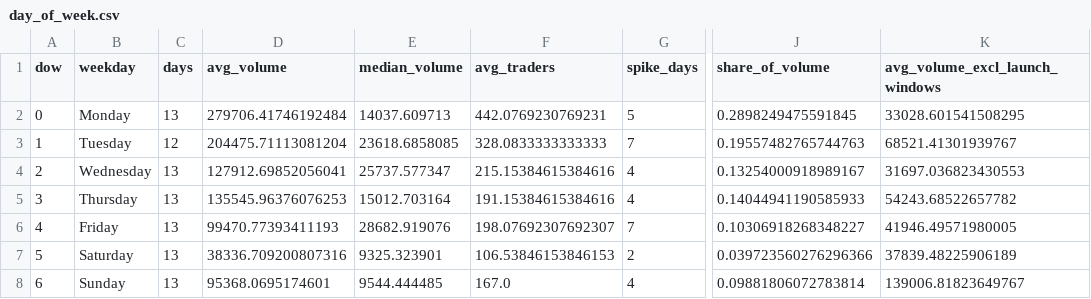
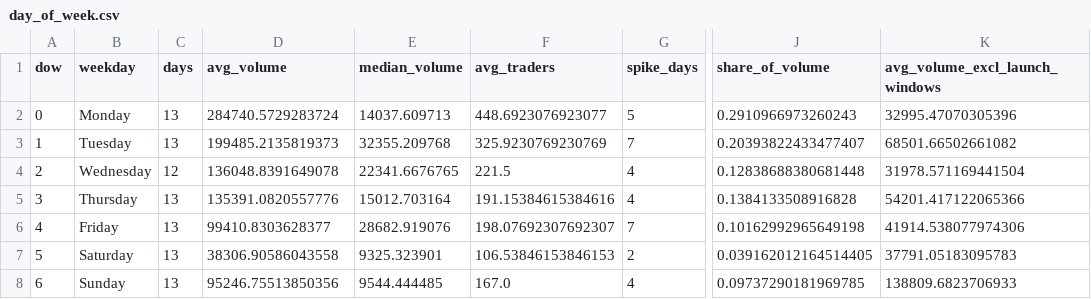
Before and after one commit to ozzyxbt/grail-analytics, a CSV file: out/day_of_week.csv, drawn as a sheet; only a part is shown, gaps mark what is left out; the diff names each change by its address in the sheet, - before the commit and + after, or states it on an @@ line.

```diff
--- a/out/day_of_week.csv
+++ b/out/day_of_week.csv
-D2 (avg_volume): 279706.41746192484
+D2 (avg_volume): 284740.5729283724
-F2 (avg_traders): 442.0769230769231
+F2 (avg_traders): 448.6923076923077
-J2 (share_of_volume): 0.2898249475591845
+J2 (share_of_volume): 0.2910966973260243
-K2 (avg_volume_excl_launch_windows): 33028.601541508295
+K2 (avg_volume_excl_launch_windows): 32995.47070305396
-C3 (days): 12
+C3 (days): 13
-D3 (avg_volume): 204475.71113081204
+D3 (avg_volume): 199485.2135819373
-E3 (median_volume): 23618.6858085
+E3 (median_volume): 32355.209768
-F3 (avg_traders): 328.0833333333333
+F3 (avg_traders): 325.9230769230769
-J3 (share_of_volume): 0.19557482765744763
+J3 (share_of_volume): 0.20393822433477407
-K3 (avg_volume_excl_launch_windows): 68521.41301939767
+K3 (avg_volume_excl_launch_windows): 68501.66502661082
-C4 (days): 13
+C4 (days): 12
-D4 (avg_volume): 127912.69852056041
+D4 (avg_volume): 136048.8391649078
-E4 (median_volume): 25737.577347
+E4 (median_volume): 22341.6676765
-F4 (avg_traders): 215.15384615384616
+F4 (avg_traders): 221.5
-J4 (share_of_volume): 0.13254000918989167
+J4 (share_of_volume): 0.12838688380681448
-K4 (avg_volume_excl_launch_windows): 31697.036823430553
+K4 (avg_volume_excl_launch_windows): 31978.571169441504
-D5 (avg_volume): 135545.96376076253
+D5 (avg_volume): 135391.0820557776
-J5 (share_of_volume): 0.14044941190585933
+J5 (share_of_volume): 0.1384133508916828
-K5 (avg_volume_excl_launch_windows): 54243.68522657782
+K5 (avg_volume_excl_launch_windows): 54201.417122065366
-D6 (avg_volume): 99470.77393411193
+D6 (avg_volume): 99410.8303628377
-J6 (share_of_volume): 0.10306918268348227
+J6 (share_of_volume): 0.10162992965649198
-K6 (avg_volume_excl_launch_windows): 41946.49571980005
+K6 (avg_volume_excl_launch_windows): 41914.538077974306
-D7 (avg_volume): 38336.709200807316
+D7 (avg_volume): 38306.90586043558
-J7 (share_of_volume): 0.039723560276296366
+J7 (share_of_volume): 0.039162012164514405
-K7 (avg_volume_excl_launch_windows): 37839.48225906189
+K7 (avg_volume_excl_launch_windows): 37791.05183095783
-D8 (avg_volume): 95368.0695174601
+D8 (avg_volume): 95246.75513850356
-J8 (share_of_volume): 0.09881806072783814
+J8 (share_of_volume): 0.09737290181969785
-K8 (avg_volume_excl_launch_windows): 139006.81823649767
+K8 (avg_volume_excl_launch_windows): 138809.6823706933
```
Also changed, not shown: out/exclusive_mint_cohorts.csv, out/grailist.csv, 19 other files.
